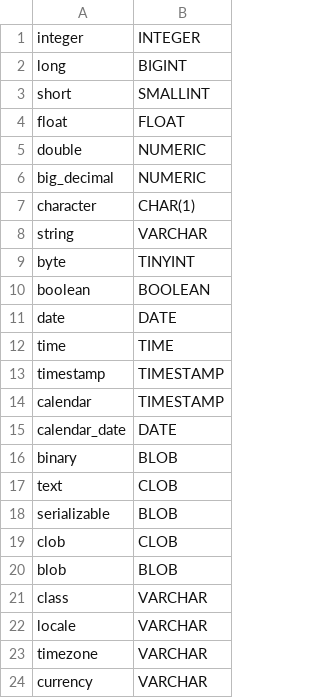
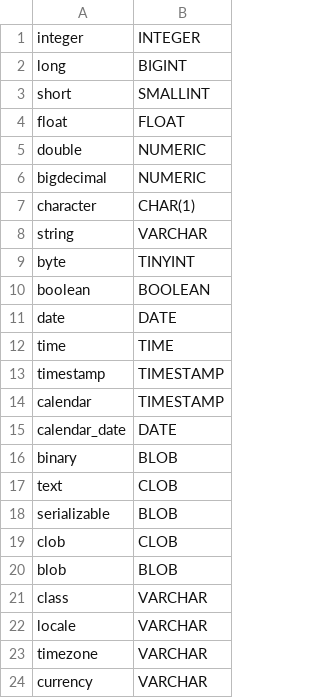
Before and after one commit to Robotsarecrazy67/ormadillo, a CSV file: src/main/resources/allTypes.csv, drawn as a sheet.

```diff
--- a/src/main/resources/allTypes.csv
+++ b/src/main/resources/allTypes.csv
@@ -5,3 +5,3 @@ float,FLOAT
 double,NUMERIC
-big_decimal,NUMERIC
+bigdecimal,NUMERIC
 character,CHAR(1)
```
Also changed, not shown: 11 other files.
